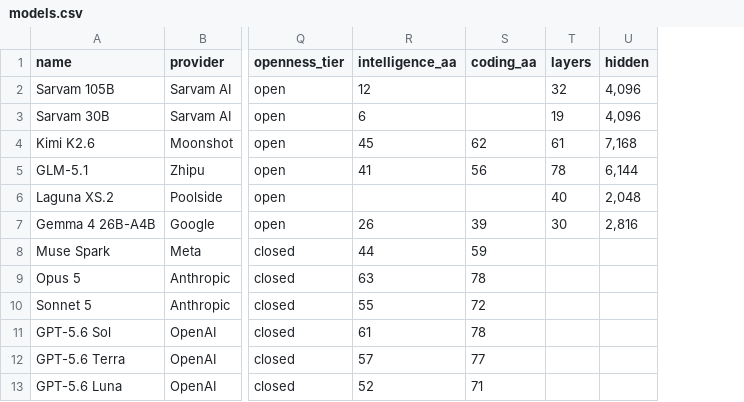
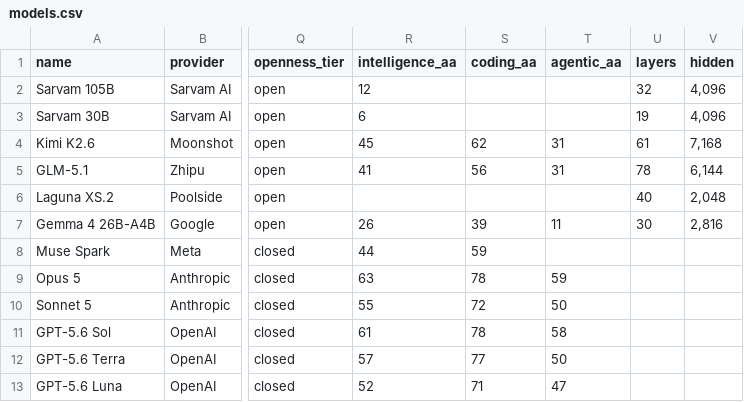
Before and after one commit to jvel07/frontier-models-table, a CSV file: public/data/models.csv, drawn as a sheet; only a part is shown, gaps mark what is left out; the diff names each change by its address in the sheet, - before the commit and + after, or states it on an @@ line.

```diff
--- a/public/data/models.csv
+++ b/public/data/models.csv
+column T (agentic_aa), rows 4-13: 31 | 31 |  | 11 |  | 59 | 50 | 58 | 50 | 47
```
Also changed, not shown: 6 other files.
